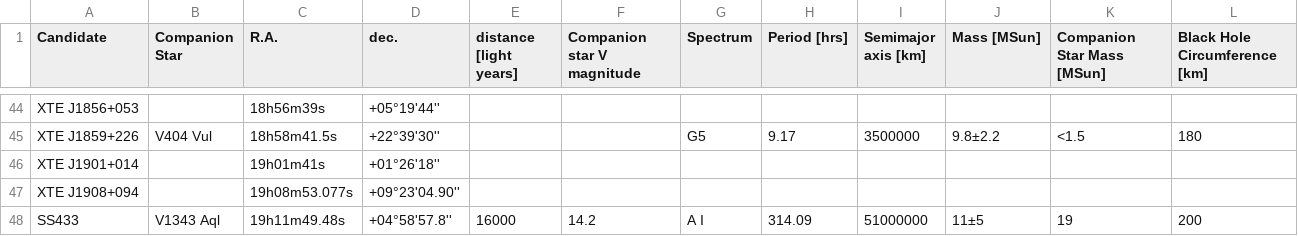
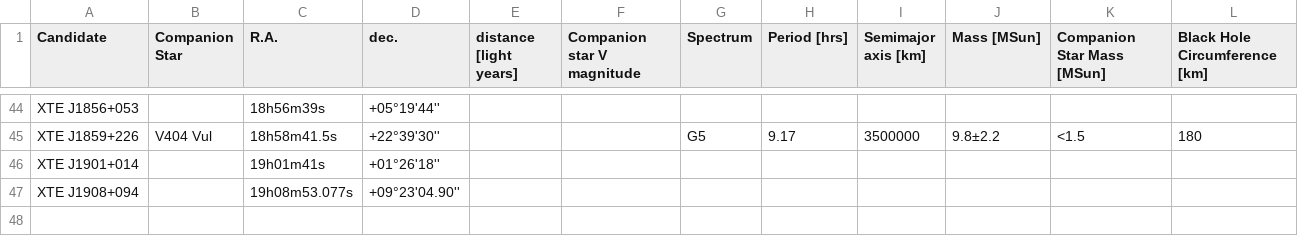
Before and after one commit to ashcat2005/RealBlackHoles, a CSV file: StellarBH.csv, drawn as a sheet; only a part is shown, gaps mark what is left out; the diff names each change by its address in the sheet, - before the commit and + after, or states it on an @@ line.

Commit message:
Update StellarBH.csv

```diff
--- a/StellarBH.csv
+++ b/StellarBH.csv
-row 48: SS433 | V1343 Aql | 19h11m49.48s | +04°58'57.8'' | 16000 | 14.2 | A I | 314.09 | 51000000 | 11±5 | 19 | 200
```
